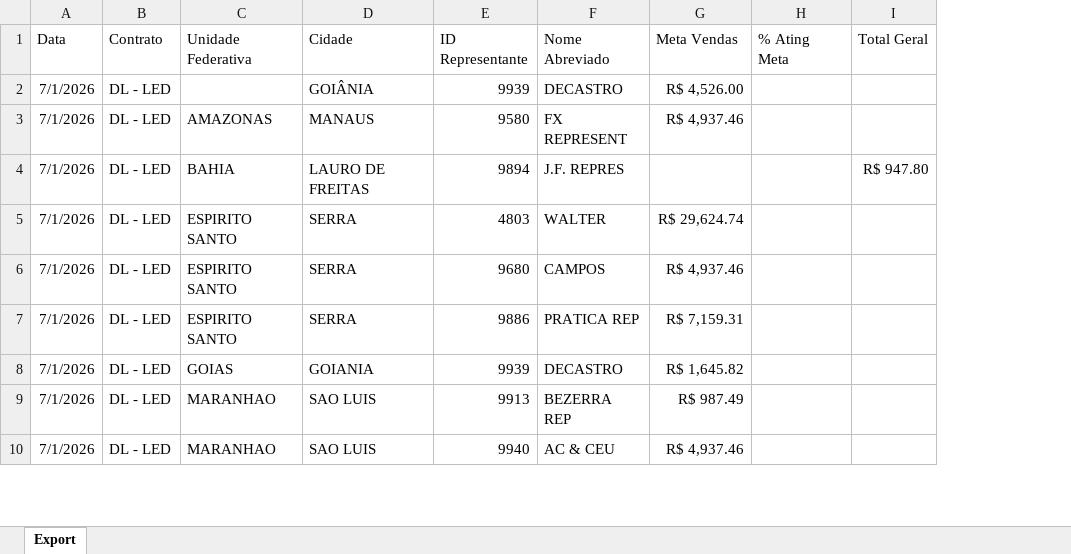
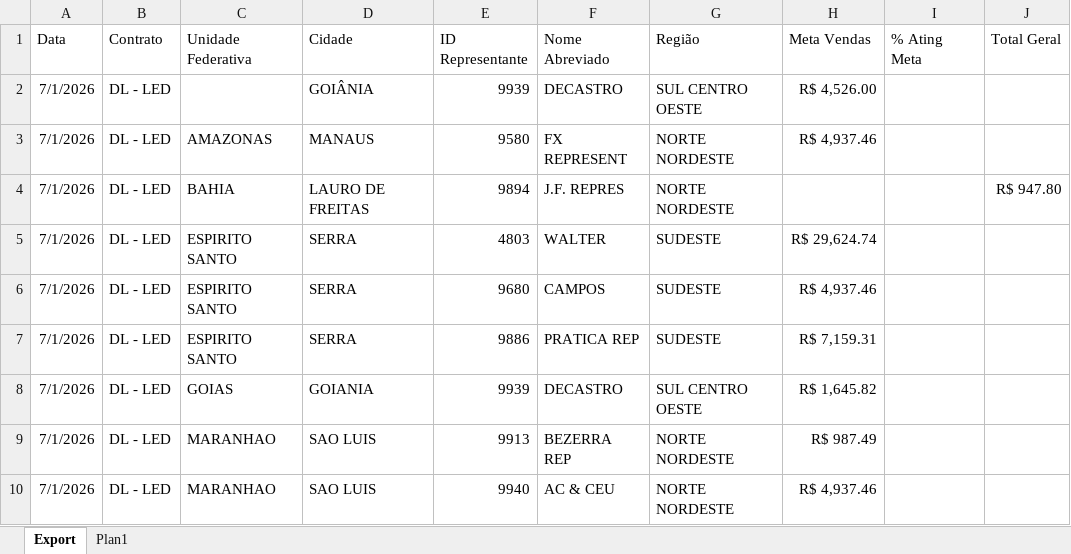
Before and after one commit to ernanintcomercial/Relat-rio-de-Vendas---Gerencial, an Excel workbook: Dados.xlsx, sheet Export, drawn as a sheet; only a part is shown; values as stored, in another font and other column widths than the file's, no borders; the diff names each change by its address in the sheet, - before the commit and + after, or states it on an @@ line.

```diff
--- a/Dados.xlsx (sheet Export)
+++ b/Dados.xlsx (sheet Export)
+sheet tab: Plan1
+column G (Região), rows 2-10: SUL CENTRO OESTE | NORTE NORDESTE | NORTE NORDESTE | SUDESTE | SUDESTE | SUDESTE | SUL CENTRO OESTE | NORTE NORDESTE | NORTE NORDESTE
```
Also changed, not shown: 1 other file.
